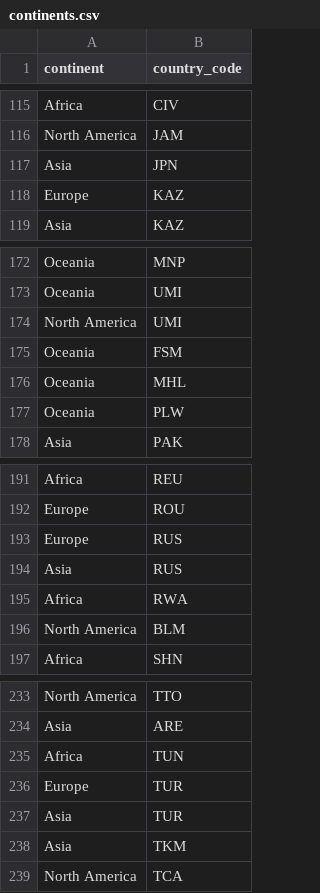
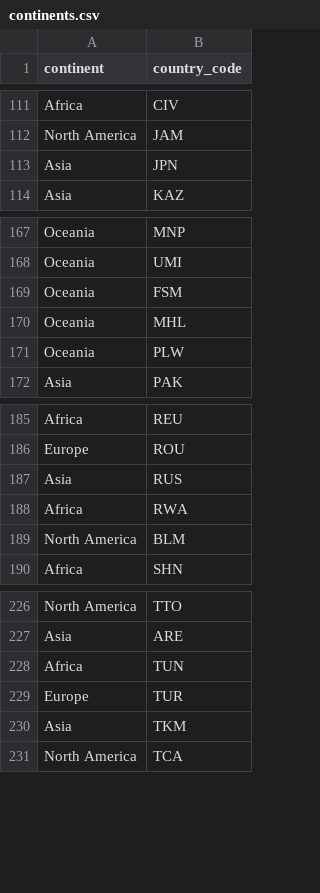
Before and after one commit to Sakujii/powerplantmap, a CSV file: continents.csv, drawn as a sheet; only a part is shown, gaps mark what is left out; the diff covers the shown part only.

```diff
--- a/continents.csv
+++ b/continents.csv
@@ -117,3 +113,2 @@ North America,JAM
 Asia,JPN
-Europe,KAZ
 Asia,KAZ
@@ -173,3 +168,2 @@ Oceania,MNP
 Oceania,UMI
-North America,UMI
 Oceania,FSM
@@ -192,3 +186,2 @@ Africa,REU
 Europe,ROU
-Europe,RUS
 Asia,RUS
@@ -236,3 +229,2 @@ Africa,TUN
 Europe,TUR
-Asia,TUR
 Asia,TKM
```
Also changed, not shown: 1 added row and 8 removed rows elsewhere in this file, 4 other files.
